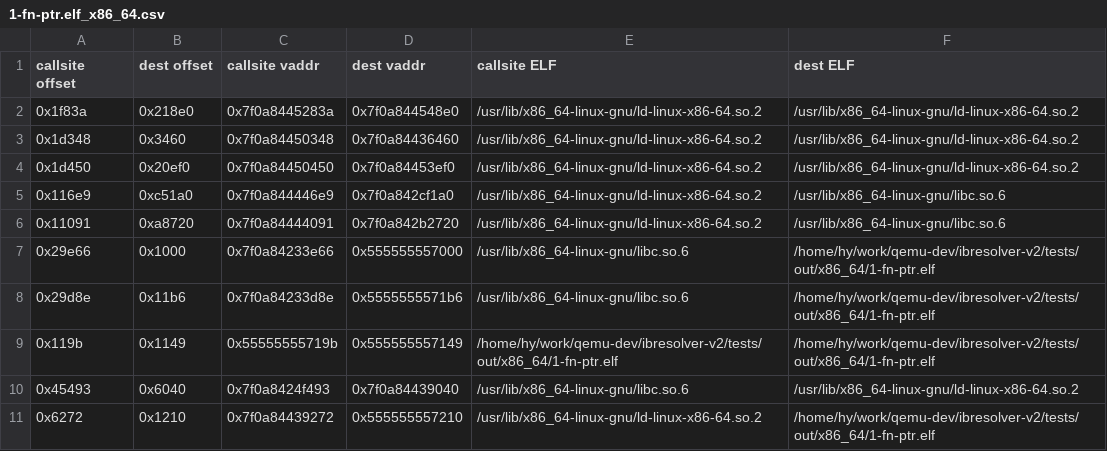
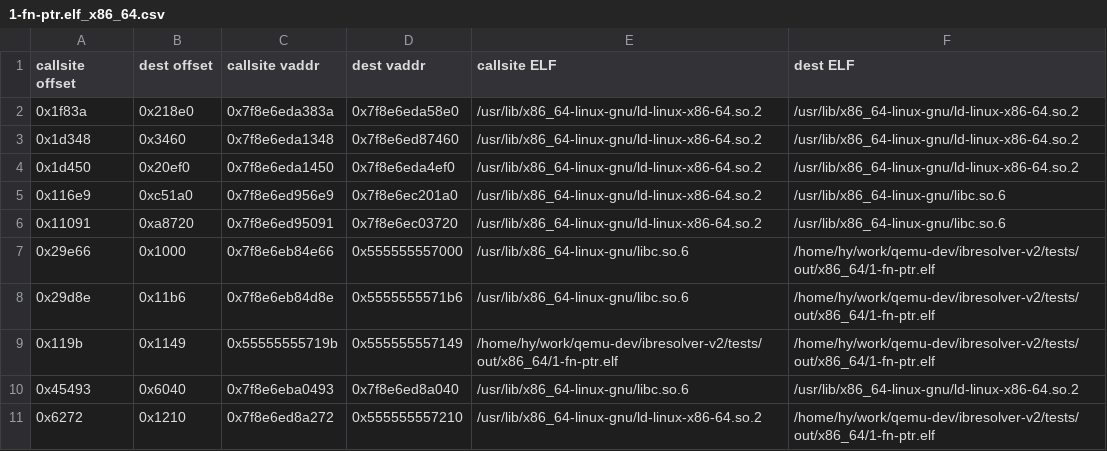
Before and after one commit to fripSide/ibresolver-v2, a CSV file: ibr-qemu/results/1-fn-ptr.elf_x86_64.csv, drawn as a sheet; the diff names each change by its address in the sheet, - before the commit and + after, or states it on an @@ line.

```diff
--- a/ibr-qemu/results/1-fn-ptr.elf_x86_64.csv
+++ b/ibr-qemu/results/1-fn-ptr.elf_x86_64.csv
-C2 (callsite vaddr): 0x7f0a8445283a
+C2 (callsite vaddr): 0x7f8e6eda383a
-D2 (dest vaddr): 0x7f0a844548e0
+D2 (dest vaddr): 0x7f8e6eda58e0
-C3 (callsite vaddr): 0x7f0a84450348
+C3 (callsite vaddr): 0x7f8e6eda1348
-D3 (dest vaddr): 0x7f0a84436460
+D3 (dest vaddr): 0x7f8e6ed87460
-C4 (callsite vaddr): 0x7f0a84450450
+C4 (callsite vaddr): 0x7f8e6eda1450
-D4 (dest vaddr): 0x7f0a84453ef0
+D4 (dest vaddr): 0x7f8e6eda4ef0
-C5 (callsite vaddr): 0x7f0a844446e9
+C5 (callsite vaddr): 0x7f8e6ed956e9
-D5 (dest vaddr): 0x7f0a842cf1a0
+D5 (dest vaddr): 0x7f8e6ec201a0
-C6 (callsite vaddr): 0x7f0a84444091
+C6 (callsite vaddr): 0x7f8e6ed95091
-D6 (dest vaddr): 0x7f0a842b2720
+D6 (dest vaddr): 0x7f8e6ec03720
-C7 (callsite vaddr): 0x7f0a84233e66
+C7 (callsite vaddr): 0x7f8e6eb84e66
-C8 (callsite vaddr): 0x7f0a84233d8e
+C8 (callsite vaddr): 0x7f8e6eb84d8e
-C10 (callsite vaddr): 0x7f0a8424f493
+C10 (callsite vaddr): 0x7f8e6eba0493
-D10 (dest vaddr): 0x7f0a84439040
+D10 (dest vaddr): 0x7f8e6ed8a040
-C11 (callsite vaddr): 0x7f0a84439272
+C11 (callsite vaddr): 0x7f8e6ed8a272
```
Also changed, not shown: 13 other files.
